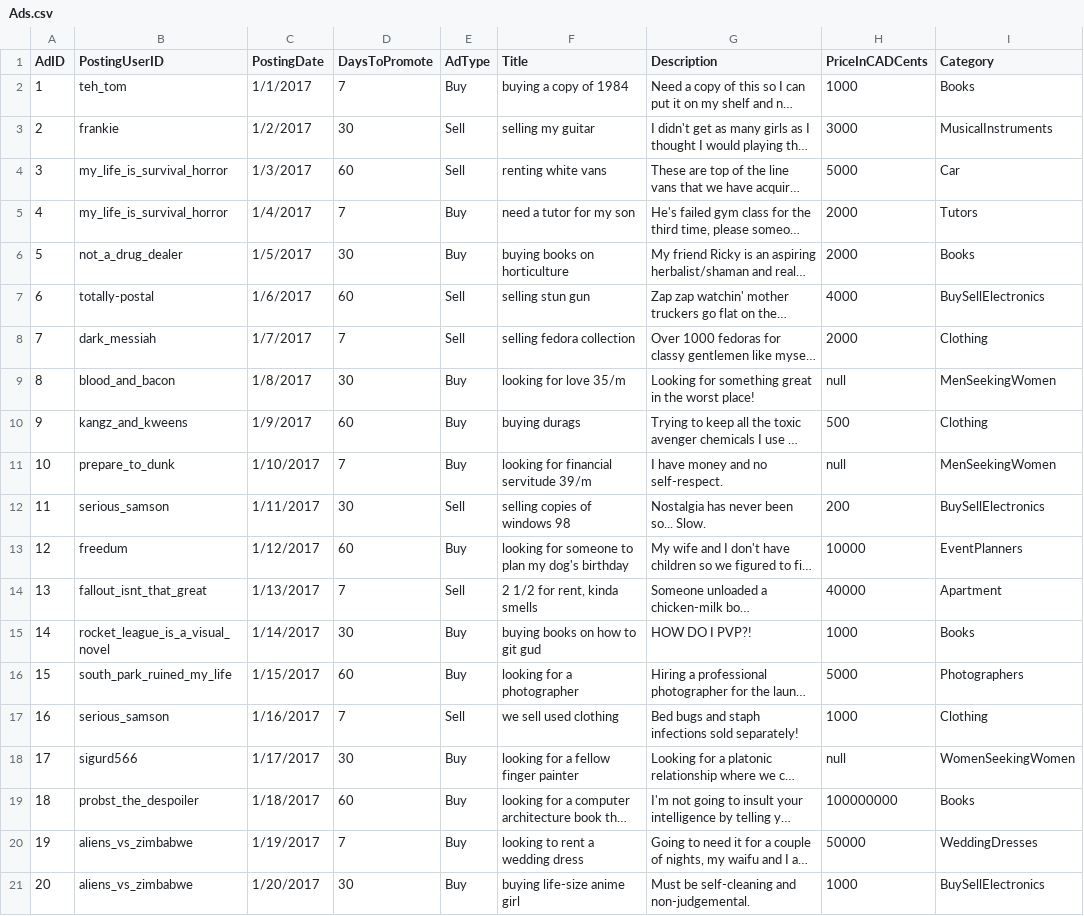
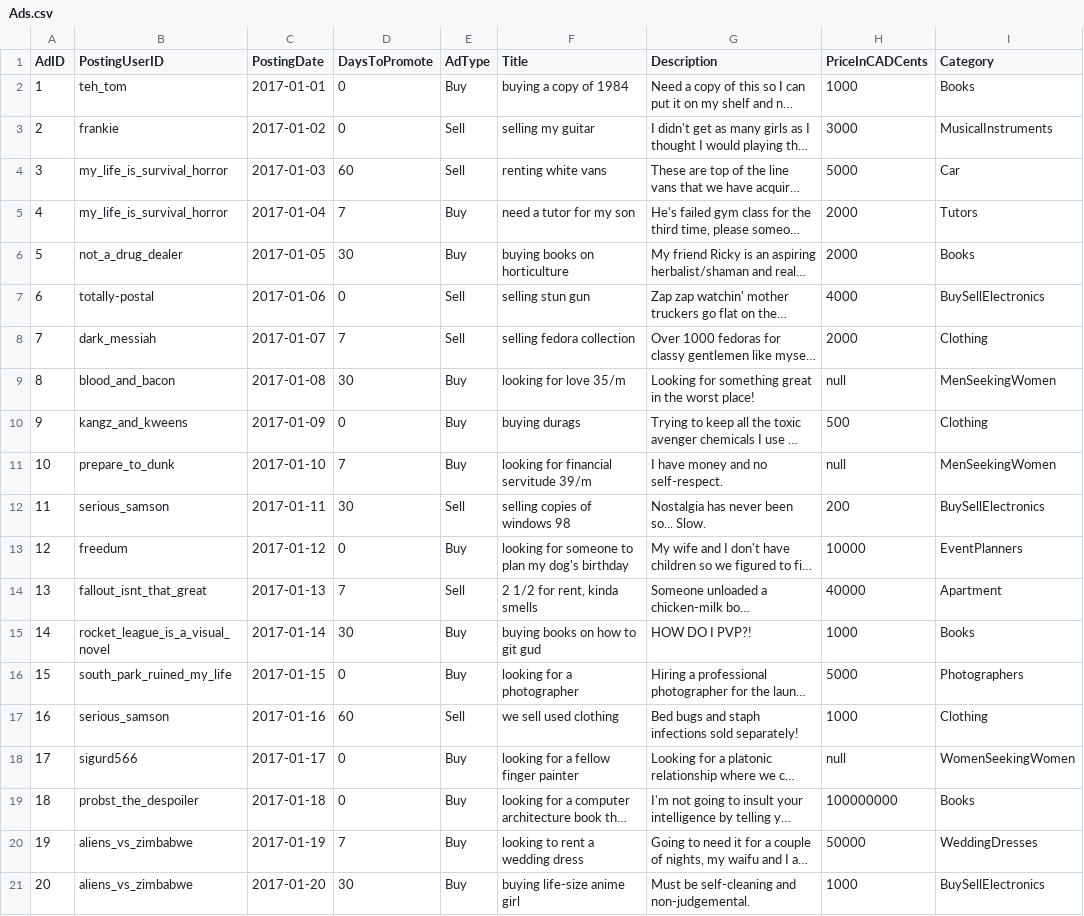
Before and after one commit to Big-Buddy/all-your-database, a CSV file: data/Ads.csv, drawn as a sheet; long unchanged cells end in …; the diff names each change by its address in the sheet, - before the commit and + after, or states it on an @@ line.

```diff
--- a/data/Ads.csv
+++ b/data/Ads.csv
-C2 (PostingDate): 1/1/2017
+C2 (PostingDate): 2017-01-01
-D2 (DaysToPromote): 7
+D2 (DaysToPromote): 0
-C3 (PostingDate): 1/2/2017
+C3 (PostingDate): 2017-01-02
-D3 (DaysToPromote): 30
+D3 (DaysToPromote): 0
-C4 (PostingDate): 1/3/2017
+C4 (PostingDate): 2017-01-03
-C5 (PostingDate): 1/4/2017
+C5 (PostingDate): 2017-01-04
-C6 (PostingDate): 1/5/2017
+C6 (PostingDate): 2017-01-05
-C7 (PostingDate): 1/6/2017
+C7 (PostingDate): 2017-01-06
-D7 (DaysToPromote): 60
+D7 (DaysToPromote): 0
-C8 (PostingDate): 1/7/2017
+C8 (PostingDate): 2017-01-07
-C9 (PostingDate): 1/8/2017
+C9 (PostingDate): 2017-01-08
-C10 (PostingDate): 1/9/2017
+C10 (PostingDate): 2017-01-09
-D10 (DaysToPromote): 60
+D10 (DaysToPromote): 0
-C11 (PostingDate): 1/10/2017
+C11 (PostingDate): 2017-01-10
-C12 (PostingDate): 1/11/2017
+C12 (PostingDate): 2017-01-11
-C13 (PostingDate): 1/12/2017
+C13 (PostingDate): 2017-01-12
-D13 (DaysToPromote): 60
+D13 (DaysToPromote): 0
-C14 (PostingDate): 1/13/2017
+C14 (PostingDate): 2017-01-13
-C15 (PostingDate): 1/14/2017
+C15 (PostingDate): 2017-01-14
-C16 (PostingDate): 1/15/2017
+C16 (PostingDate): 2017-01-15
-D16 (DaysToPromote): 60
+D16 (DaysToPromote): 0
-C17 (PostingDate): 1/16/2017
+C17 (PostingDate): 2017-01-16
-D17 (DaysToPromote): 7
+D17 (DaysToPromote): 60
-C18 (PostingDate): 1/17/2017
+C18 (PostingDate): 2017-01-17
-D18 (DaysToPromote): 30
+D18 (DaysToPromote): 0
-C19 (PostingDate): 1/18/2017
+C19 (PostingDate): 2017-01-18
-D19 (DaysToPromote): 60
+D19 (DaysToPromote): 0
-C20 (PostingDate): 1/19/2017
+C20 (PostingDate): 2017-01-19
-C21 (PostingDate): 1/20/2017
+C21 (PostingDate): 2017-01-20
```
Also changed, not shown: data/RentedSpaces.csv, data/Stores.csv, 3 other files.
